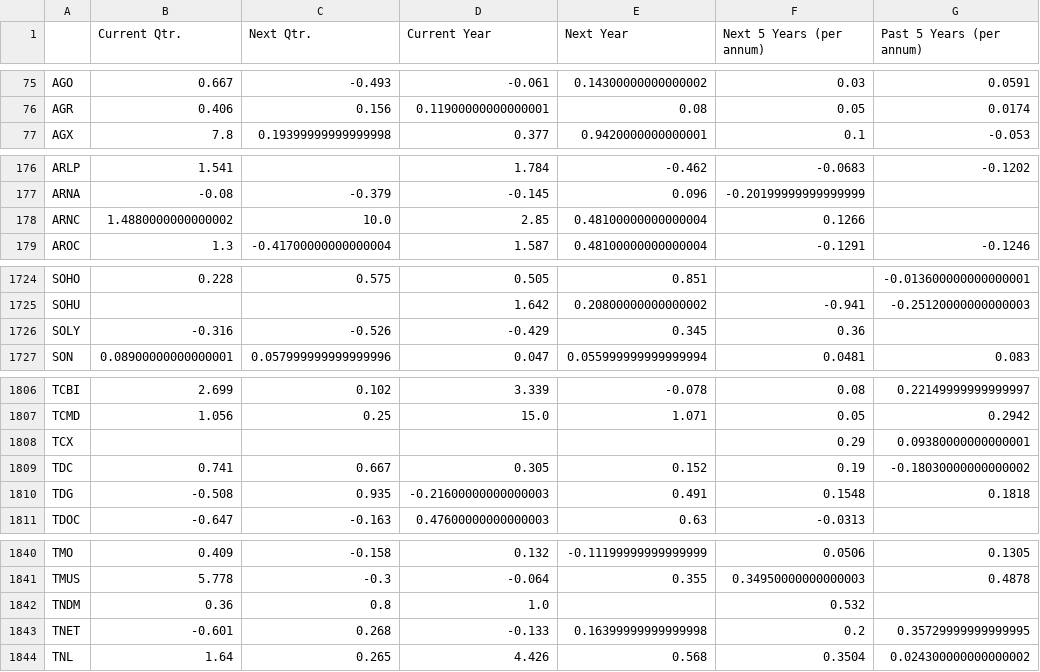
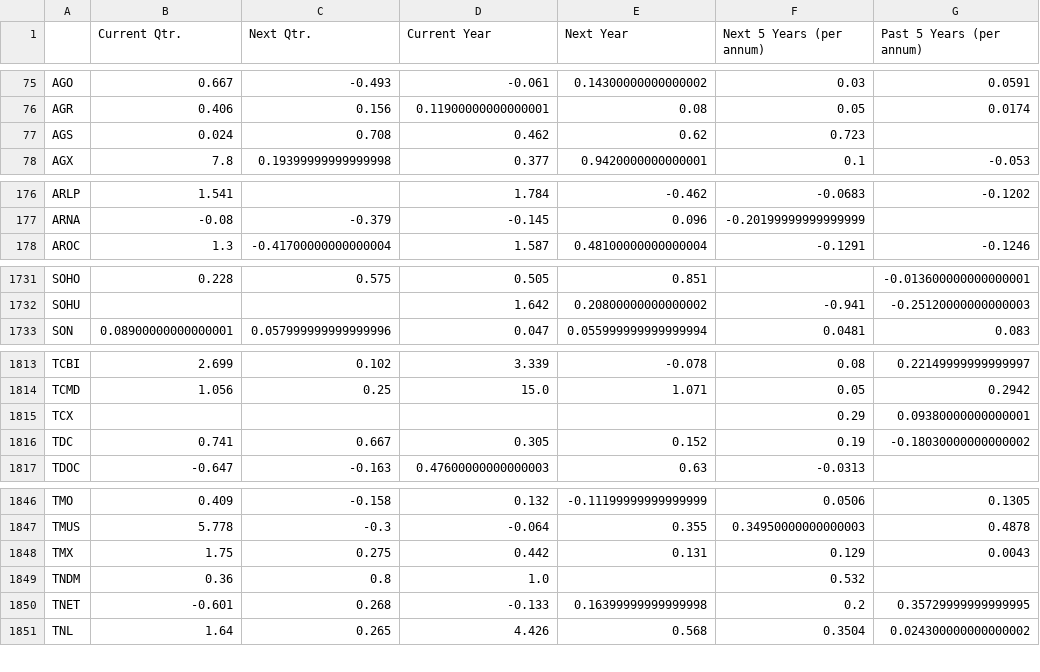
Before and after one commit to gardnmi/fundamental-stock-prediction, a CSV file: analyst_growth_estimates.csv, drawn as a sheet; only a part is shown, gaps mark what is left out; removed rows and columns are numbered as before the commit, all else as after; the diff covers the shown part only; the diff names each change by its address in the sheet, - before the commit and + after, or states it on an @@ line.

```diff
--- a/analyst_growth_estimates.csv
+++ b/analyst_growth_estimates.csv
+row 77: AGS | 0.024 | 0.708 | 0.462 | 0.62 | 0.723
-row 178: ARNC | 1.4880000000000002 | 10.0 | 2.85 | 0.48100000000000004 | 0.1266
-row 1726: SOLY | -0.316 | -0.526 | -0.429 | 0.345 | 0.36
-row 1810: TDG | -0.508 | 0.935 | -0.21600000000000003 | 0.491 | 0.1548 | 0.1818
+row 1848: TMX | 1.75 | 0.275 | 0.442 | 0.131 | 0.129 | 0.0043
```
Also changed, not shown: 12 added rows and 3 removed rows elsewhere in this file, data/general_balance.csv, data/general_cashflow.csv, 25 other files.
